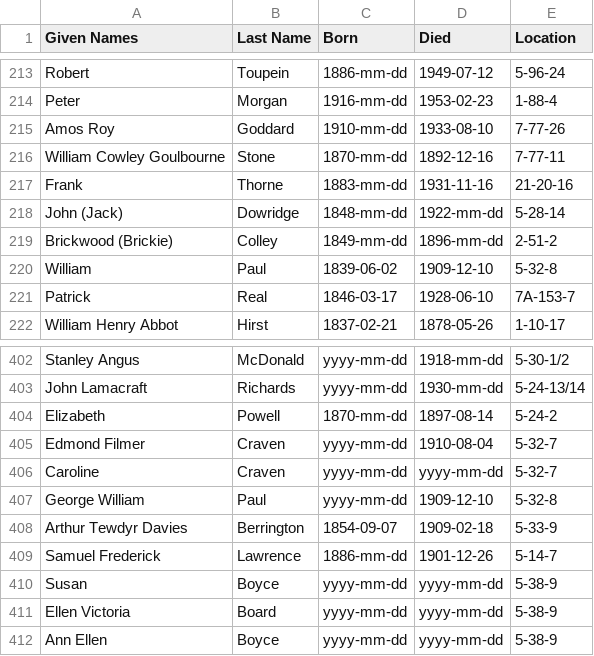
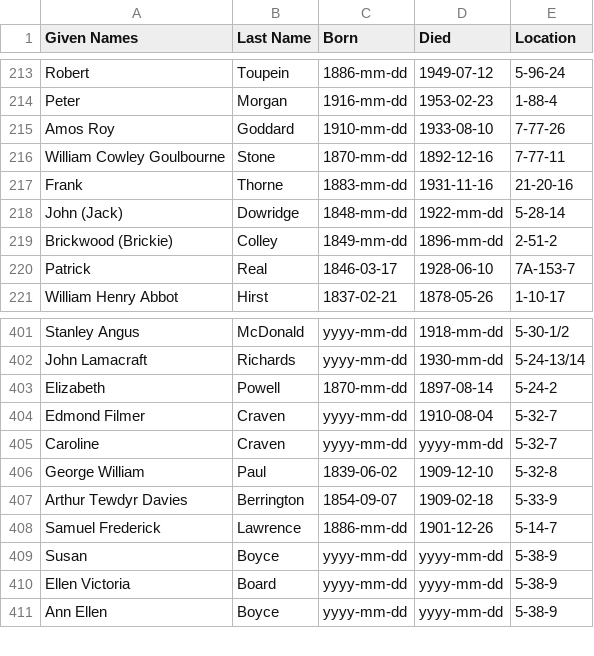
Before and after one commit to 1871fotc/1871fotc.github.io, a CSV file: docs/assets/data/story-index.csv, drawn as a sheet; only a part is shown, gaps mark what is left out.

Commit message:
update George William Paul
remove William Paul - duplicate

```diff
--- a/docs/assets/data/story-index.csv
+++ b/docs/assets/data/story-index.csv
@@ -219,3 +219,2 @@ John (Jack),Dowridge,1848-mm-dd,1922-mm-dd,5-28-14
 Brickwood (Brickie),Colley,1849-mm-dd,1896-mm-dd,2-51-2
-William,Paul,1839-06-02,1909-12-10,5-32-8
 Patrick,Real,1846-03-17,1928-06-10,7A-153-7
@@ -406,3 +405,3 @@ Edmond Filmer,Craven,yyyy-mm-dd,1910-08-04,5-32-7
 Caroline,Craven,yyyy-mm-dd,yyyy-mm-dd,5-32-7
-George William,Paul,yyyy-mm-dd,1909-12-10,5-32-8
+George William,Paul,1839-06-02,1909-12-10,5-32-8
 Arthur Tewdyr Davies,Berrington,1854-09-07,1909-02-18,5-33-9
```
Also changed, not shown: 4 other files.
